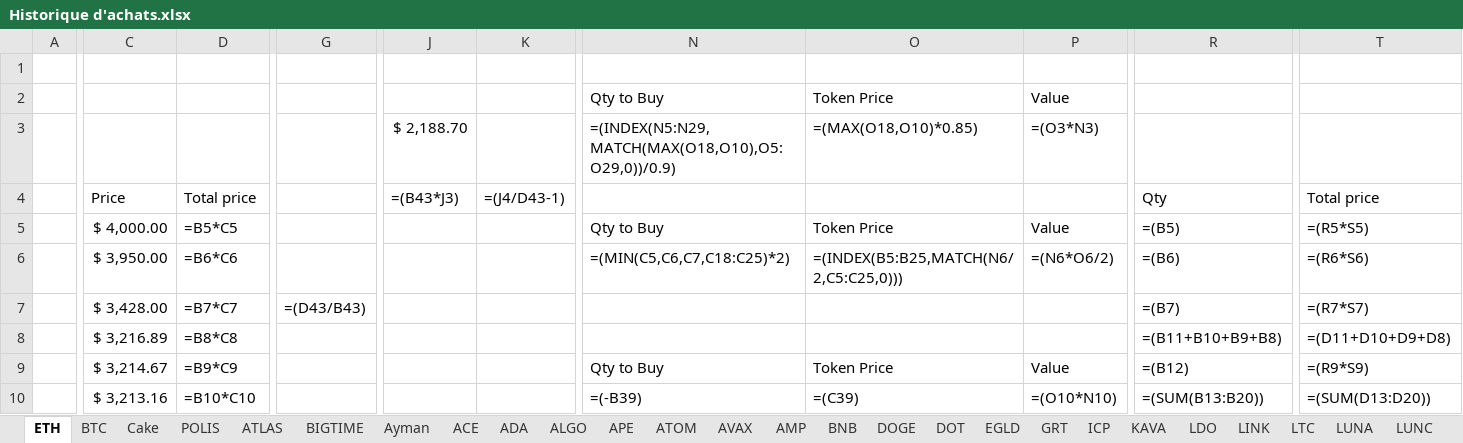
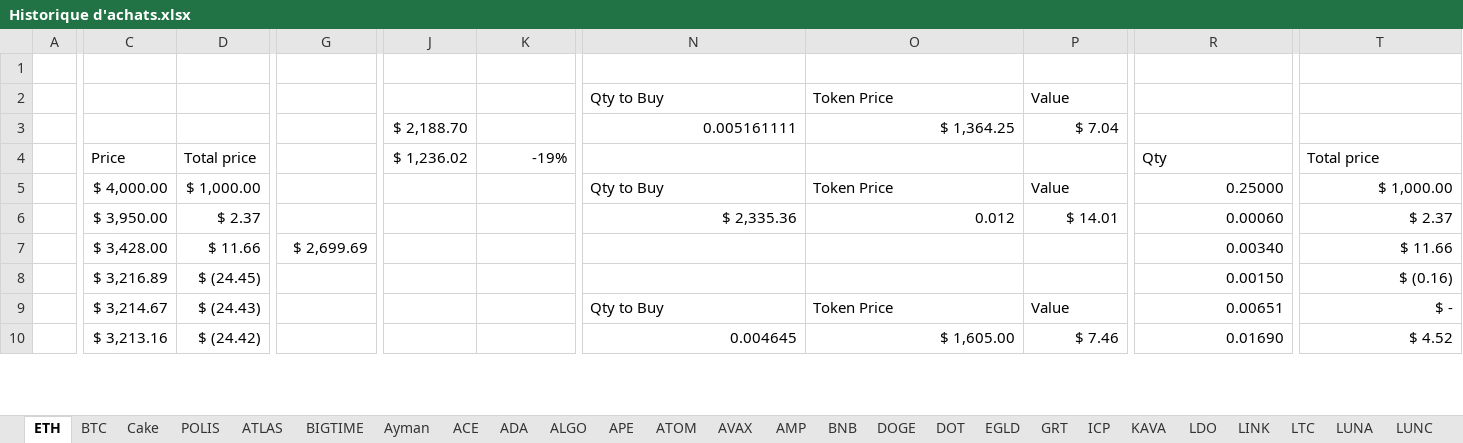
Before and after one commit to ElTiko94/CryptoDashboard, an Excel workbook: Data/Historique d'achats.xlsx, sheet ETH, drawn as a sheet; only a part is shown, gaps mark what is left out; values as stored, in another font and other column widths than the file's, no borders; formulas without a stored value are shown as written; conditional formats not drawn; the diff covers the shown part only; the diff names each change by its address in the sheet, - before the commit and + after, or states it on an @@ line.

```diff
--- a/Data/Historique d'achats.xlsx (sheet ETH)
+++ b/Data/Historique d'achats.xlsx (sheet ETH)
-N3: =(INDEX(N5:N29,MATCH(MAX(O18,O10),O5:O29,0))/0.9)
+N3: 0.005161111
-O3: =(MAX(O18,O10)*0.85)
+O3: $ 1,364.25
-P3: =(O3*N3)
+P3: $ 7.04
-J4: =(B43*J3)
+J4: $ 1,236.02
-K4: =(J4/D43-1)
+K4: -19%
-D5: =B5*C5
+D5: $ 1,000.00
-R5: =(B5)
+R5: 0.25000
-T5: =(R5*S5)
+T5: $ 1,000.00
-D6: =B6*C6
+D6: $ 2.37
-N6: =(MIN(C5,C6,C7,C18:C25)*2)
+N6: $ 2,335.36
-O6: =(INDEX(B5:B25,MATCH(N6/2,C5:C25,0)))
+O6: 0.012
-P6: =(N6*O6/2)
+P6: $ 14.01
-R6: =(B6)
+R6: 0.00060
-T6: =(R6*S6)
+T6: $ 2.37
-D7: =B7*C7
+D7: $ 11.66
-G7: =(D43/B43)
+G7: $ 2,699.69
-R7: =(B7)
+R7: 0.00340
-T7: =(R7*S7)
+T7: $ 11.66
-D8: =B8*C8
+D8: $ (24.45)
-R8: =(B11+B10+B9+B8)
+R8: 0.00150
-T8: =(D11+D10+D9+D8)
+T8: $ (0.16)
-D9: =B9*C9
+D9: $ (24.43)
-R9: =(B12)
+R9: 0.00651
-T9: =(R9*S9)
+T9: $ -
-D10: =B10*C10
+D10: $ (24.42)
-N10: =(-B39)
+N10: 0.004645
-O10: =(C39)
+O10: $ 1,605.00
-P10: =(O10*N10)
+P10: $ 7.46
-R10: =(SUM(B13:B20))
+R10: 0.01690
-T10: =(SUM(D13:D20))
+T10: $ 4.52
```
Also changed, not shown: 10 added rows, 10 removed rows and 74 edited cells elsewhere in this sheet, sheet BTC, sheet Cake, sheet SOL, sheet ATLAS, sheet LUNC, sheet BNB, 32 more sheets, charts or pictures, Data/Vision General.xlsx.
